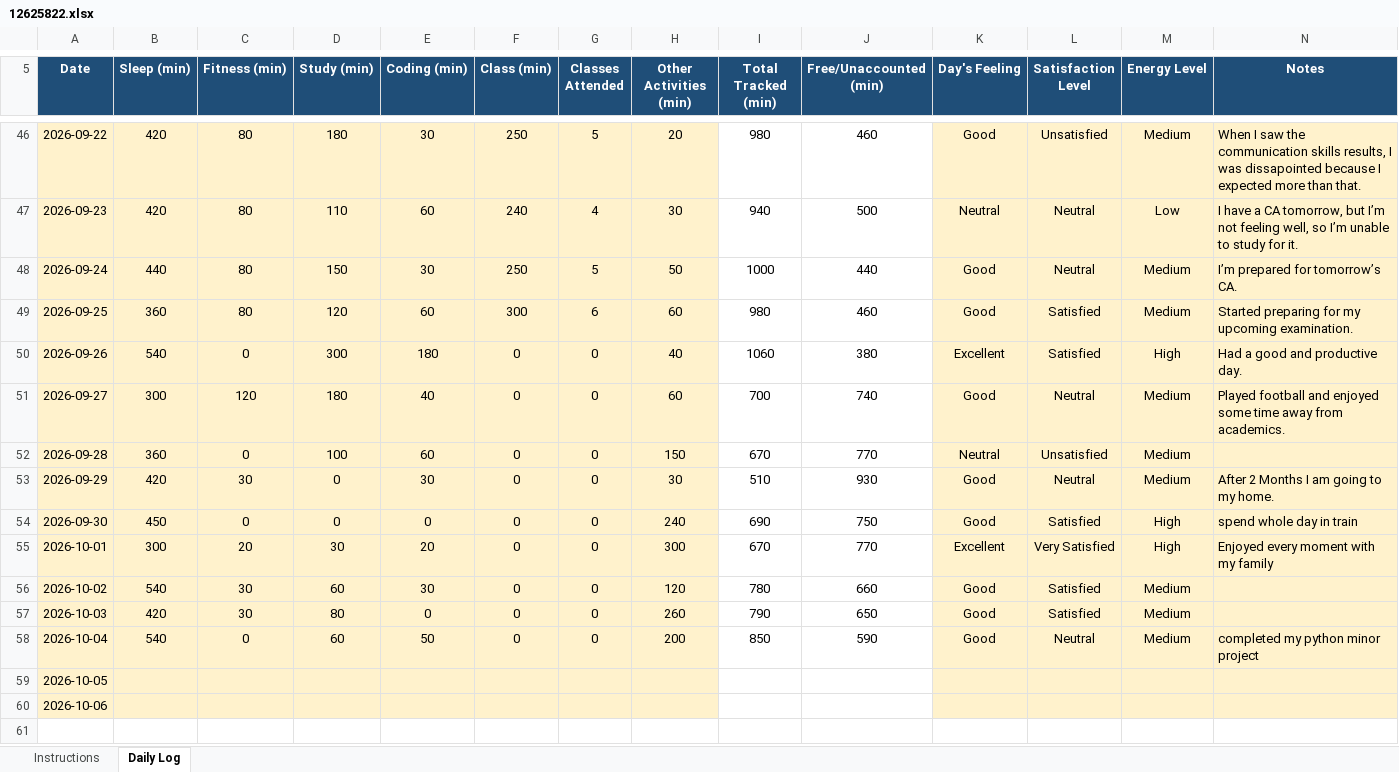
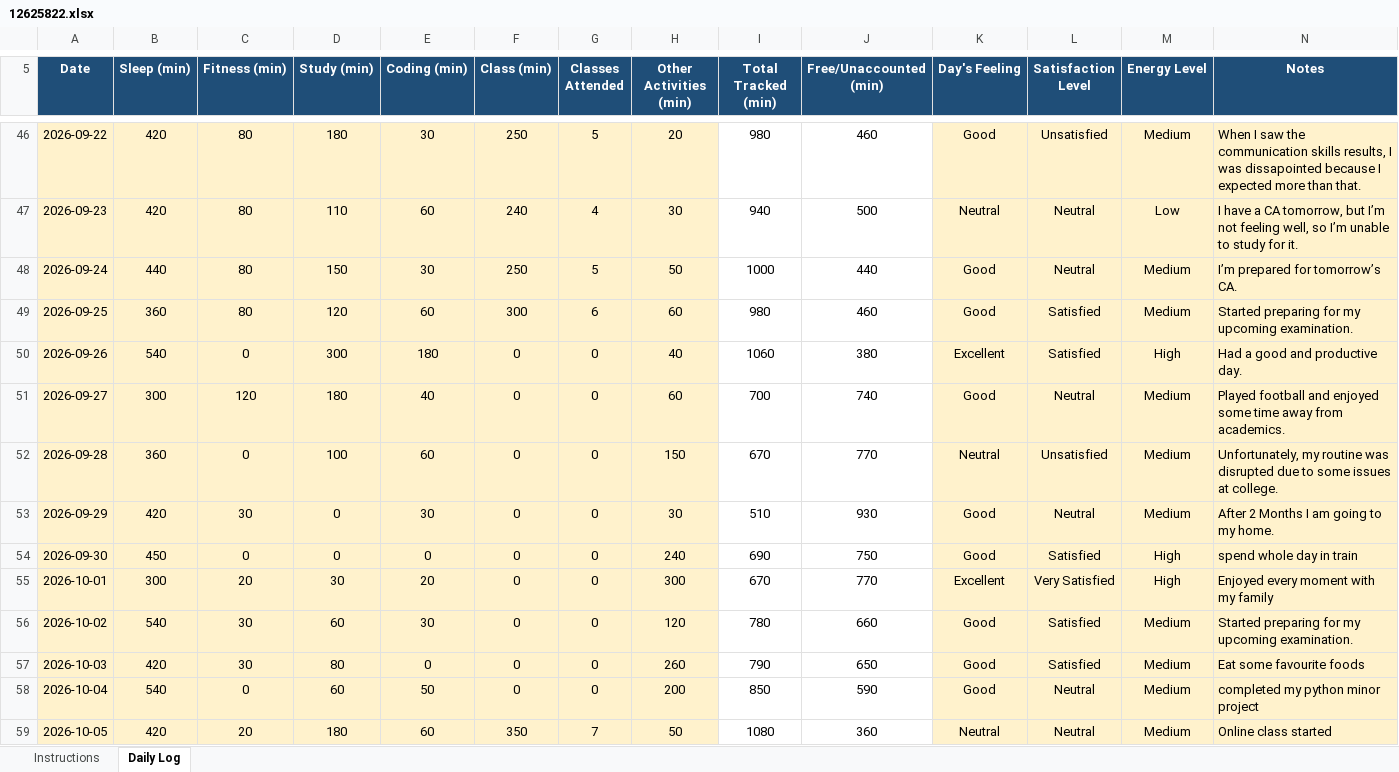
Before and after one commit to shazinadinan/CAP776, an Excel workbook: 12625822.xlsx, sheet Daily Log, drawn as a sheet; only a part is shown, gaps mark what is left out; values as stored, in another font and other column widths than the file's, no borders; conditional formats not drawn; the diff names each change by its address in the sheet, - before the commit and + after, or states it on an @@ line.

Commit message:
Updated

```diff
--- a/12625822.xlsx (sheet Daily Log)
+++ b/12625822.xlsx (sheet Daily Log)
-N52 (Notes): (empty)
+N52 (Notes): Unfortunately, my routine was disrupted due to some issues at college.
-N56 (Notes): (empty)
+N56 (Notes): Started preparing for my upcoming examination.
-N57 (Notes): (empty)
+N57 (Notes): Eat some favourite foods
-B59 (Sleep (min)): (empty)
+B59 (Sleep (min)): 420
-C59 (Fitness (min)): (empty)
+C59 (Fitness (min)): 20
-D59 (Study (min)): (empty)
+D59 (Study (min)): 180
-E59 (Coding (min)): (empty)
+E59 (Coding (min)): 60
-F59 (Class (min)): (empty)
+F59 (Class (min)): 350
-G59 (Classes Attended): (empty)
+G59 (Classes Attended): 7
-H59 (Other Activities (min)): (empty)
+H59 (Other Activities (min)): 50
-I59 (Total Tracked (min)): (empty)
+I59 (Total Tracked (min)): 1080
-J59 (Free/Unaccounted (min)): (empty)
+J59 (Free/Unaccounted (min)): 360
-K59 (Day's Feeling): (empty)
+K59 (Day's Feeling): Neutral
-L59 (Satisfaction Level): (empty)
+L59 (Satisfaction Level): Neutral
-M59 (Energy Level): (empty)
+M59 (Energy Level): Medium
-N59 (Notes): (empty)
+N59 (Notes): Online class started
-row 60: 2026-10-06
```
